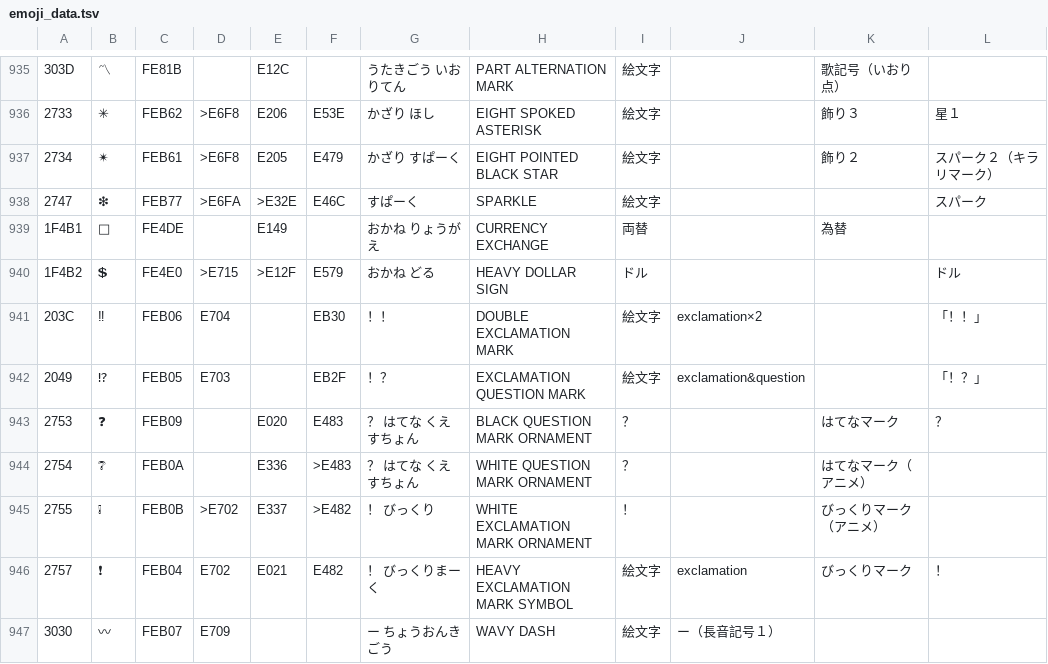
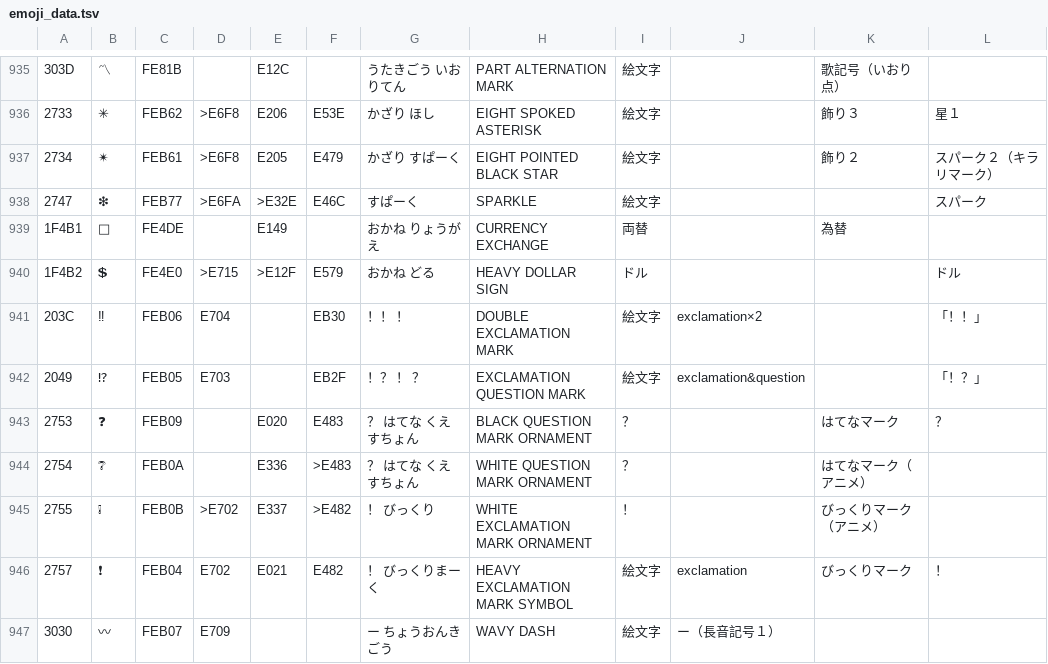
Before and after one commit to google/mozc, a TSV file: src/data/emoji/emoji_data.tsv, drawn as a sheet; only a part is shown, gaps mark what is left out; the diff names each change by its address in the sheet, - before the commit and + after, or states it on an @@ line.

```diff
--- a/src/data/emoji/emoji_data.tsv
+++ b/src/data/emoji/emoji_data.tsv
-G941: ！！
+G941: ！！ ！
-G942: ！？
+G942: ！？ ！ ？
```
Also changed, not shown: src/data/symbol/symbol.tsv, 2 other files.
